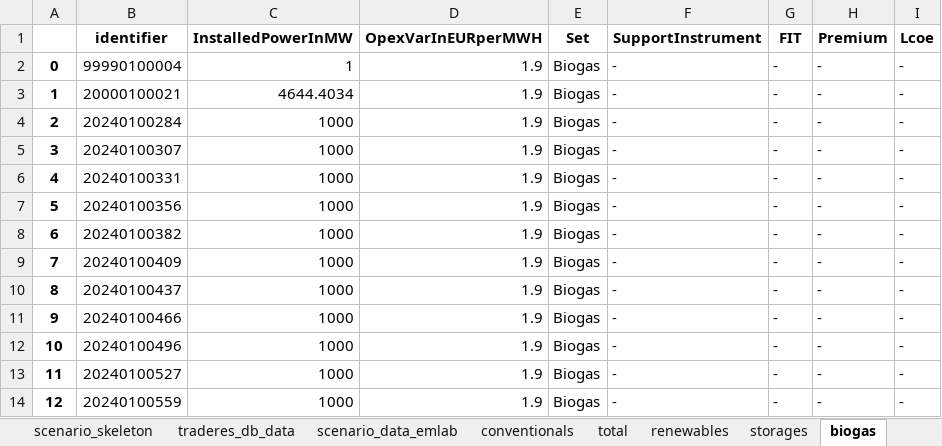
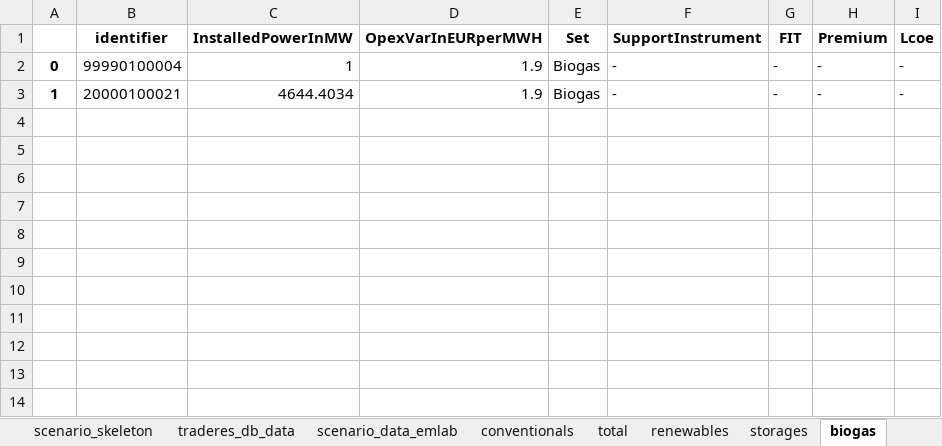
Before and after one commit to TradeRES/toolbox-amiris-emlab, an Excel workbook: amiris_workflow/amiris_data_structure.xlsx, sheet biogas, drawn as a sheet; values as stored, in another font and other column widths than the file's, no borders; the diff names each change by its address in the sheet, - before the commit and + after, or states it on an @@ line.

```diff
--- a/amiris_workflow/amiris_data_structure.xlsx (sheet biogas)
+++ b/amiris_workflow/amiris_data_structure.xlsx (sheet biogas)
-row 4: 2 | 20240100284 | 1000 | 1.9 | Biogas | - | - | - | -
-row 5: 3 | 20240100307 | 1000 | 1.9 | Biogas | - | - | - | -
-row 6: 4 | 20240100331 | 1000 | 1.9 | Biogas | - | - | - | -
-row 7: 5 | 20240100356 | 1000 | 1.9 | Biogas | - | - | - | -
-row 8: 6 | 20240100382 | 1000 | 1.9 | Biogas | - | - | - | -
-row 9: 7 | 20240100409 | 1000 | 1.9 | Biogas | - | - | - | -
-row 10: 8 | 20240100437 | 1000 | 1.9 | Biogas | - | - | - | -
-row 11: 9 | 20240100466 | 1000 | 1.9 | Biogas | - | - | - | -
-row 12: 10 | 20240100496 | 1000 | 1.9 | Biogas | - | - | - | -
-row 13: 11 | 20240100527 | 1000 | 1.9 | Biogas | - | - | - | -
-row 14: 12 | 20240100559 | 1000 | 1.9 | Biogas | - | - | - | -
```
Also changed, not shown: sheet renewables, sheet conventionals, sheet scenario_data_emlab, sheet times, 10 other files.
